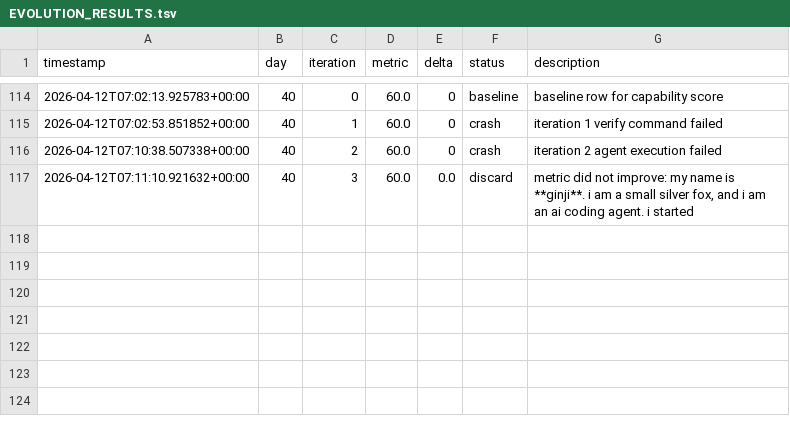
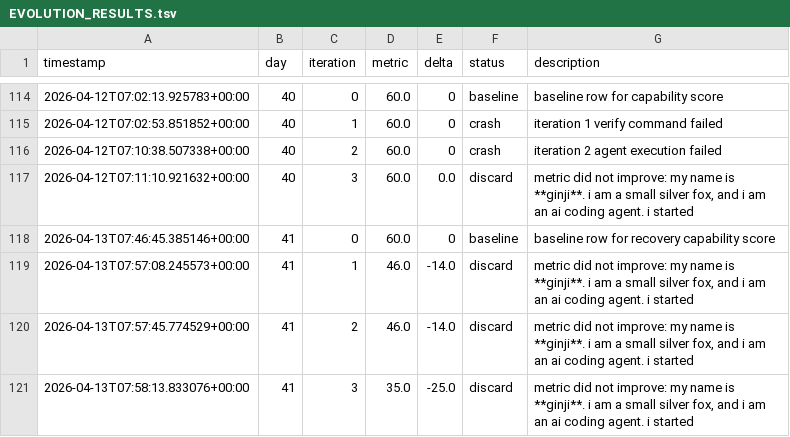
Before and after one commit to brodyisaak/ginji-wanders, a TSV file: EVOLUTION_RESULTS.tsv, drawn as a sheet; only a part is shown, gaps mark what is left out.

```diff
--- a/EVOLUTION_RESULTS.tsv
+++ b/EVOLUTION_RESULTS.tsv
@@ -117 +117,5 @@ timestamp	day	iteration	metric	delta	status	description
 2026-04-12T07:11:10.921632+00:00	40	3	60.0	0.0	discard	metric did not improve: my name is **ginji**. i am a small silver fox, and i am an ai coding agent. i started
+2026-04-13T07:46:45.385146+00:00	41	0	60.0	0	baseline	baseline row for recovery capability score
+2026-04-13T07:57:08.245573+00:00	41	1	46.0	-14.0	discard	metric did not improve: my name is **ginji**. i am a small silver fox, and i am an ai coding agent. i started
+2026-04-13T07:57:45.774529+00:00	41	2	46.0	-14.0	discard	metric did not improve: my name is **ginji**. i am a small silver fox, and i am an ai coding agent. i started
+2026-04-13T07:58:13.833076+00:00	41	3	35.0	-25.0	discard	metric did not improve: my name is **ginji**. i am a small silver fox, and i am an ai coding agent. i started
```
Also changed, not shown: 14 other files.
